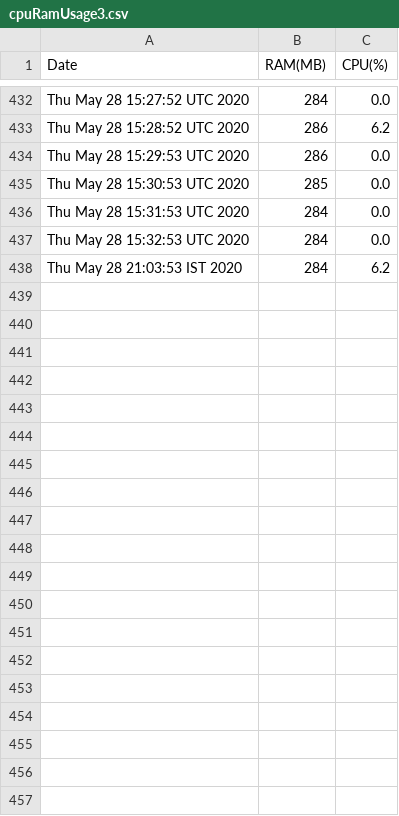
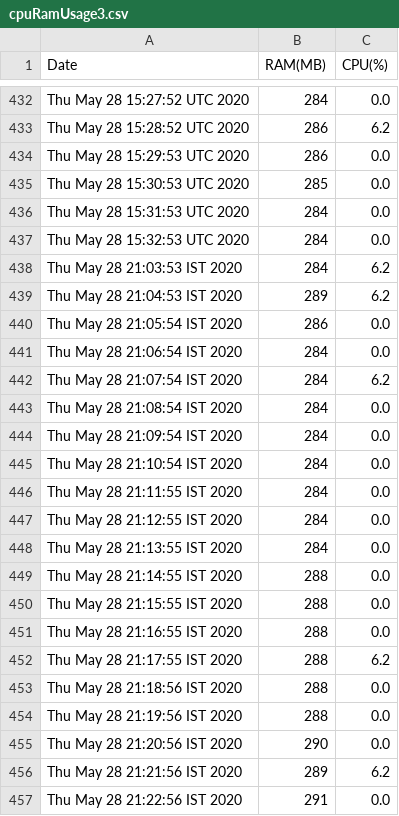
Before and after one commit to Pratikmehta1729/trash, a CSV file: cpuRamUsage3.csv, drawn as a sheet; only a part is shown, gaps mark what is left out; the diff covers the shown part only.

Commit message:
update

```diff
--- a/cpuRamUsage3.csv
+++ b/cpuRamUsage3.csv
@@ -438 +438,20 @@ Thu May 28 15:32:53 UTC 2020,  284, 0.0
 Thu May 28 21:03:53 IST 2020,  284, 6.2
+Thu May 28 21:04:53 IST 2020,  289, 6.2
+Thu May 28 21:05:54 IST 2020,  286, 0.0
+Thu May 28 21:06:54 IST 2020,  284, 0.0
+Thu May 28 21:07:54 IST 2020,  284, 6.2
+Thu May 28 21:08:54 IST 2020,  284, 0.0
+Thu May 28 21:09:54 IST 2020,  284, 0.0
+Thu May 28 21:10:54 IST 2020,  284, 0.0
+Thu May 28 21:11:55 IST 2020,  284, 0.0
+Thu May 28 21:12:55 IST 2020,  284, 0.0
+Thu May 28 21:13:55 IST 2020,  284, 0.0
+Thu May 28 21:14:55 IST 2020,  288, 0.0
+Thu May 28 21:15:55 IST 2020,  288, 0.0
+Thu May 28 21:16:55 IST 2020,  288, 0.0
+Thu May 28 21:17:55 IST 2020,  288, 6.2
+Thu May 28 21:18:56 IST 2020,  288, 0.0
+Thu May 28 21:19:56 IST 2020,  288, 0.0
+Thu May 28 21:20:56 IST 2020,  290, 0.0
+Thu May 28 21:21:56 IST 2020,  289, 6.2
+Thu May 28 21:22:56 IST 2020,  291, 0.0
```
Also changed, not shown: 34 added rows elsewhere in this file.
